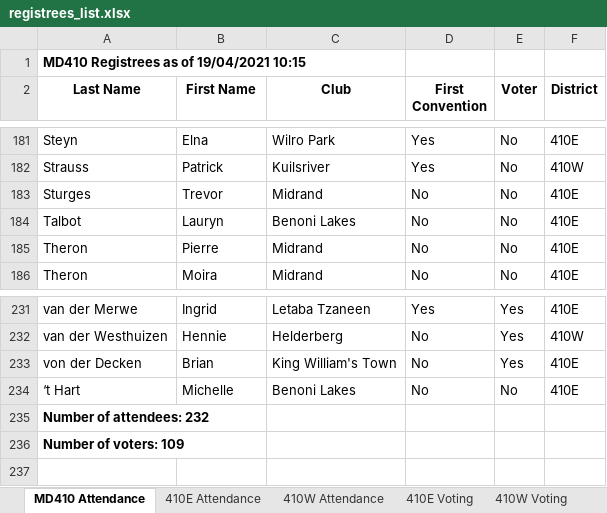
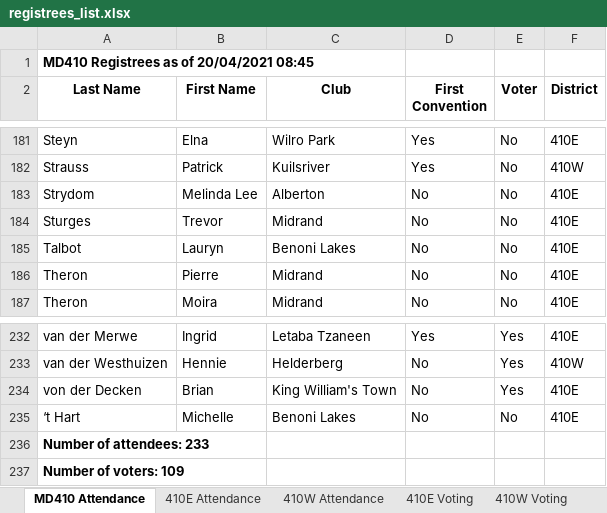
Before and after one commit to kimvanwyk/md410_2021_conv_website, an Excel workbook: static/docs/registrees_list.xlsx, sheet MD410 Attendance, drawn as a sheet; only a part is shown, gaps mark what is left out; values as stored, in another font and other column widths than the file's, no borders; addresses are those after the commit; the diff names each change by its address in the sheet, - before the commit and + after, or states it on an @@ line.

Commit message:
Registree stats backup on Tue 20 Apr 2021 08:45:05 SAST

```diff
--- a/static/docs/registrees_list.xlsx (sheet MD410 Attendance)
+++ b/static/docs/registrees_list.xlsx (sheet MD410 Attendance)
-A1 (Last Name): MD410 Registrees as of 19/04/2021 10:15
+A1 (Last Name): MD410 Registrees as of 20/04/2021 08:45
+row 183: Strydom | Melinda Lee | Alberton | No | No | 410E
-A236 (Last Name): Number of attendees: 232
+A236 (Last Name): Number of attendees: 233
```
Also changed, not shown: sheet 410E Voting, sheet 410W Voting, sheet 410E Attendance, sheet 410W Attendance, 3 other files.
